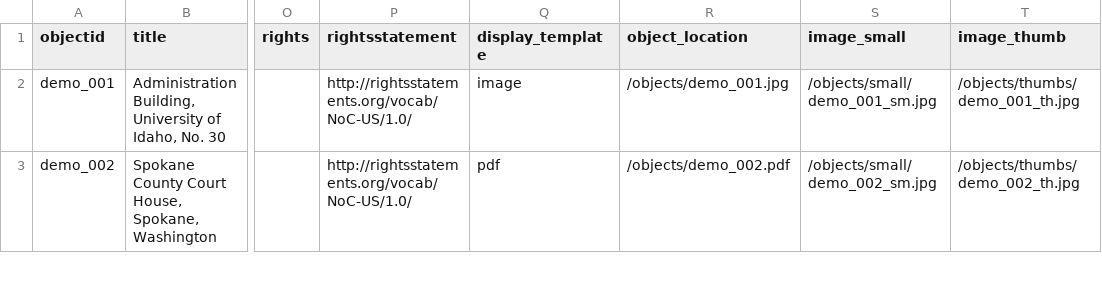
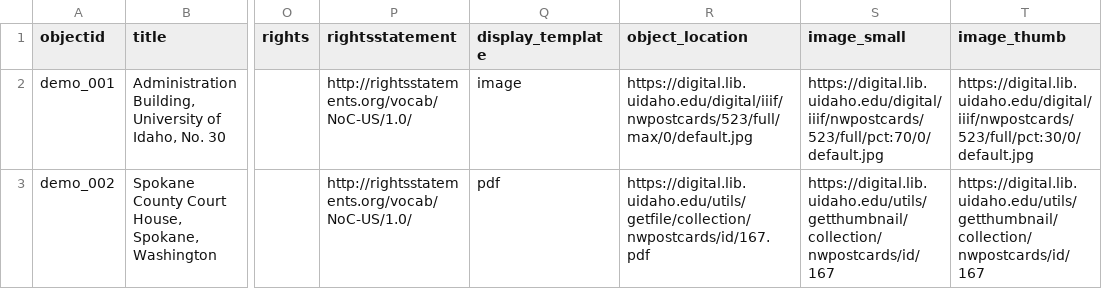
Before and after one commit to uidaholib/collectionbuilder-csv-template, a CSV file: _data/demo-metadata.csv, drawn as a sheet; only a part is shown, gaps mark what is left out; the diff covers the shown part only; the diff names each change by its address in the sheet, - before the commit and + after, or states it on an @@ line.

Commit message:
add working demo data

```diff
--- a/_data/demo-metadata.csv
+++ b/_data/demo-metadata.csv
-R2 (object_location): /objects/demo_001.jpg
+R2 (object_location): https://digital.lib.uidaho.edu/digital/iiif/nwpostcards/523/full/max/0/default.jpg
-S2 (image_small): /objects/small/demo_001_sm.jpg
+S2 (image_small): https://digital.lib.uidaho.edu/digital/iiif/nwpostcards/523/full/pct:70/0/default.jpg
-T2 (image_thumb): /objects/thumbs/demo_001_th.jpg
+T2 (image_thumb): https://digital.lib.uidaho.edu/digital/iiif/nwpostcards/523/full/pct:30/0/default.jpg
-R3 (object_location): /objects/demo_002.pdf
+R3 (object_location): https://digital.lib.uidaho.edu/utils/getfile/collection/nwpostcards/id/167.pdf
-S3 (image_small): /objects/small/demo_002_sm.jpg
+S3 (image_small): https://digital.lib.uidaho.edu/utils/getthumbnail/collection/nwpostcards/id/167
-T3 (image_thumb): /objects/thumbs/demo_002_th.jpg
+T3 (image_thumb): https://digital.lib.uidaho.edu/utils/getthumbnail/collection/nwpostcards/id/167
```
Also changed, not shown: 1 added row and 3 edited cells elsewhere in this file, 1 other file.
